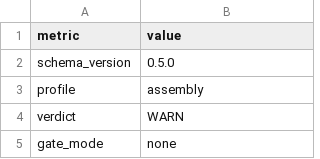
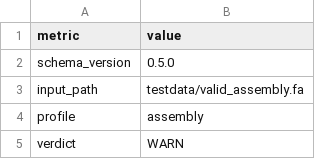
Before and after one commit to ehsanestaji/FastaGuard, a TSV file: examples/reports/assembly_pass/fastaguard.tsv, drawn as a sheet; only a part is shown; the shorter side is filled out with more unchanged rows; the diff names each change by its address in the sheet, - before the commit and + after, or states it on an @@ line.

```diff
--- a/examples/reports/assembly_pass/fastaguard.tsv
+++ b/examples/reports/assembly_pass/fastaguard.tsv
+row 3: input_path | testdata/valid_assembly.fa
```
Also changed, not shown: examples/reports/assembly_fail/fastaguard.tsv, 36 other files.
